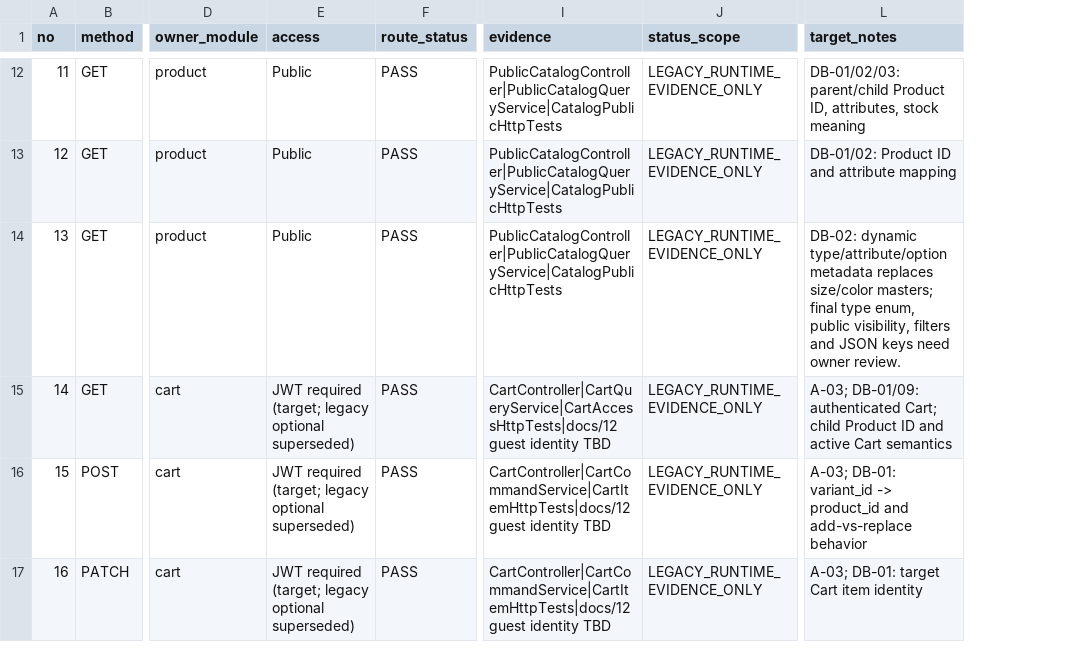
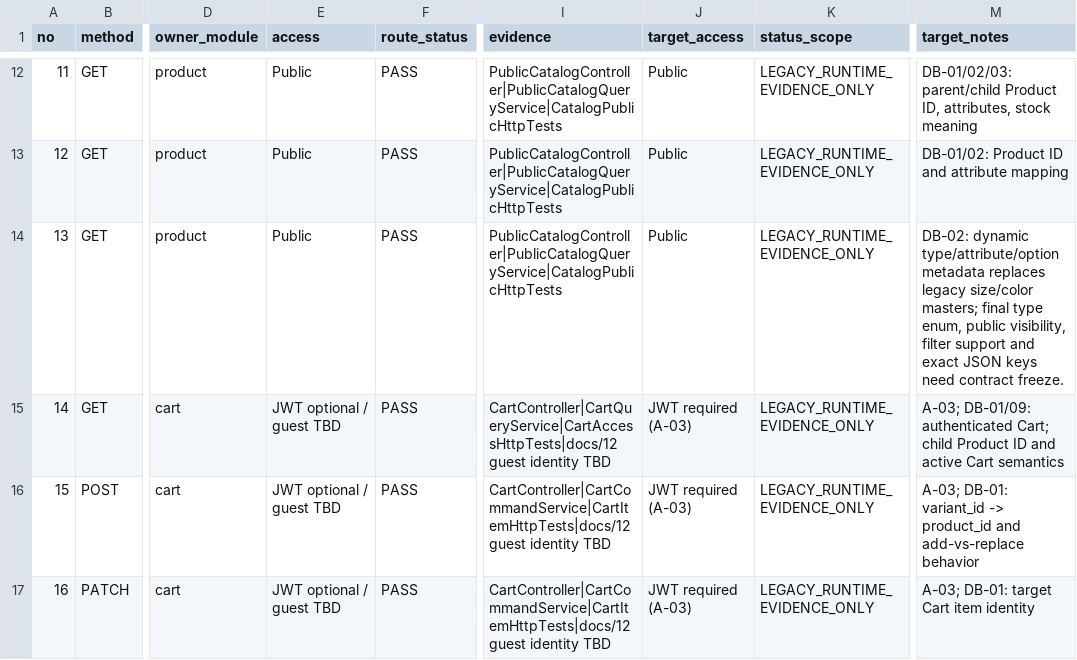
Before and after one commit to quangson2809/FIDO, a CSV file: reference/api-contract-matrix.csv, drawn as a sheet; only a part is shown, gaps mark what is left out; addresses are those after the commit; the diff covers the shown part only; the diff names each change by its address in the sheet, - before the commit and + after, or states it on an @@ line.

```diff
--- a/reference/api-contract-matrix.csv
+++ b/reference/api-contract-matrix.csv
+column J (target_access), rows 12-17: Public | Public | Public | JWT required (A-03) | JWT required (A-03) | JWT required (A-03)
-M14 (target_notes): …metadata replaces size/color masters; final type enum, public visibility, filters and JSON keys need owner review.
+M14 (target_notes): …metadata replaces legacy size/color masters; final type enum, public visibility, filter support and exact JSON keys need contract freeze.
-E15:E17 (access): JWT required (target; legacy optional superseded)
+E15:E17 (access): JWT optional / guest TBD
```
Also changed, not shown: 7 edited cells elsewhere in this file, reference/api-baseline-77.csv.
